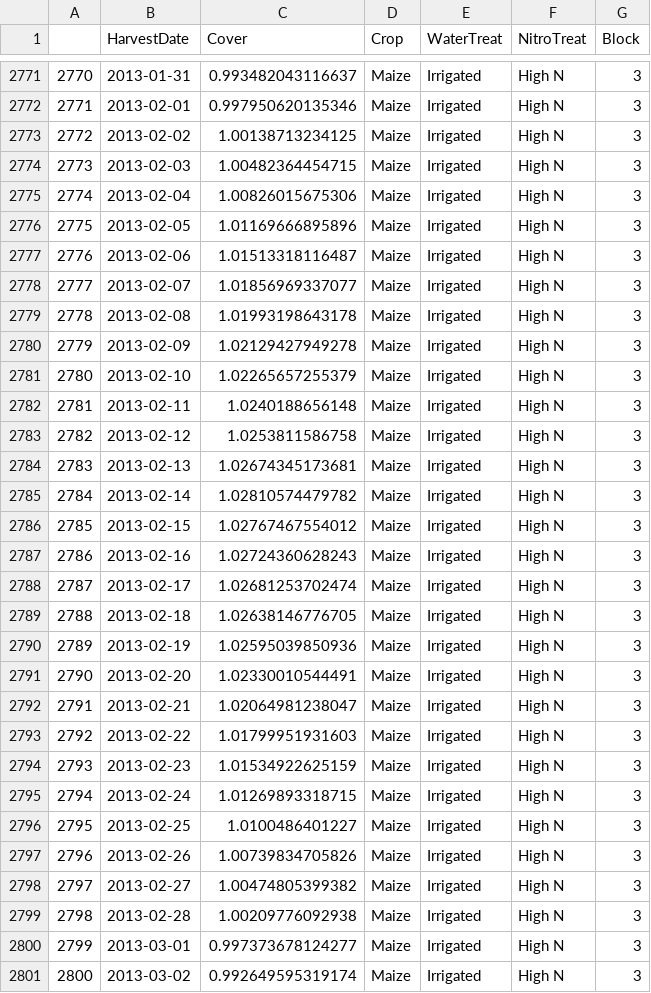
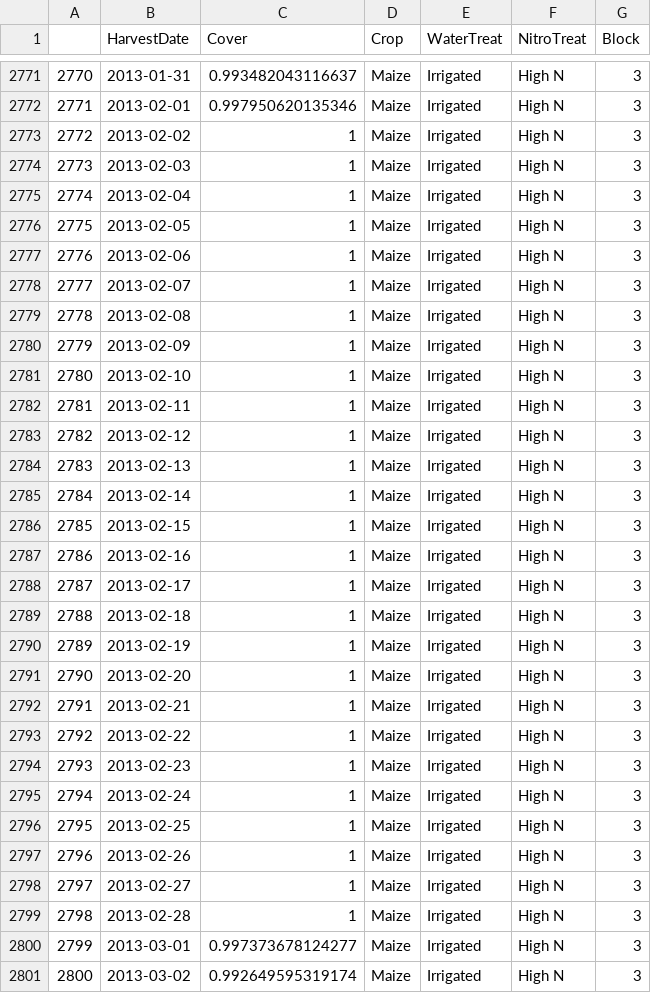
Before and after one commit to HamishBrownPFR/APSIMArbitrator, a CSV file: Analysis/CoverInterpolatedByDay.csv, drawn as a sheet; only a part is shown, gaps mark what is left out; the diff covers the shown part only.

Commit message:
correct out of range cover values

```diff
--- a/Analysis/CoverInterpolatedByDay.csv
+++ b/Analysis/CoverInterpolatedByDay.csv
@@ -2772,29 +2772,29 @@
 "2771",2013-02-01,0.997950620135346,"Maize","Irrigated","High N","3"
-"2772",2013-02-02,1.00138713234125,"Maize","Irrigated","High N","3"
-"2773",2013-02-03,1.00482364454715,"Maize","Irrigated","High N","3"
-"2774",2013-02-04,1.00826015675306,"Maize","Irrigated","High N","3"
-"2775",2013-02-05,1.01169666895896,"Maize","Irrigated","High N","3"
-"2776",2013-02-06,1.01513318116487,"Maize","Irrigated","High N","3"
-"2777",2013-02-07,1.01856969337077,"Maize","Irrigated","High N","3"
-"2778",2013-02-08,1.01993198643178,"Maize","Irrigated","High N","3"
-"2779",2013-02-09,1.02129427949278,"Maize","Irrigated","High N","3"
-"2780",2013-02-10,1.02265657255379,"Maize","Irrigated","High N","3"
-"2781",2013-02-11,1.0240188656148,"Maize","Irrigated","High N","3"
-"2782",2013-02-12,1.0253811586758,"Maize","Irrigated","High N","3"
-"2783",2013-02-13,1.02674345173681,"Maize","Irrigated","High N","3"
-"2784",2013-02-14,1.02810574479782,"Maize","Irrigated","High N","3"
-"2785",2013-02-15,1.02767467554012,"Maize","Irrigated","High N","3"
-"2786",2013-02-16,1.02724360628243,"Maize","Irrigated","High N","3"
-"2787",2013-02-17,1.02681253702474,"Maize","Irrigated","High N","3"
-"2788",2013-02-18,1.02638146776705,"Maize","Irrigated","High N","3"
-"2789",2013-02-19,1.02595039850936,"Maize","Irrigated","High N","3"
-"2790",2013-02-20,1.02330010544491,"Maize","Irrigated","High N","3"
-"2791",2013-02-21,1.02064981238047,"Maize","Irrigated","High N","3"
-"2792",2013-02-22,1.01799951931603,"Maize","Irrigated","High N","3"
-"2793",2013-02-23,1.01534922625159,"Maize","Irrigated","High N","3"
-"2794",2013-02-24,1.01269893318715,"Maize","Irrigated","High N","3"
-"2795",2013-02-25,1.0100486401227,"Maize","Irrigated","High N","3"
-"2796",2013-02-26,1.00739834705826,"Maize","Irrigated","High N","3"
-"2797",2013-02-27,1.00474805399382,"Maize","Irrigated","High N","3"
-"2798",2013-02-28,1.00209776092938,"Maize","Irrigated","High N","3"
+"2772",2013-02-02,1,"Maize","Irrigated","High N","3"
+"2773",2013-02-03,1,"Maize","Irrigated","High N","3"
+"2774",2013-02-04,1,"Maize","Irrigated","High N","3"
+"2775",2013-02-05,1,"Maize","Irrigated","High N","3"
+"2776",2013-02-06,1,"Maize","Irrigated","High N","3"
+"2777",2013-02-07,1,"Maize","Irrigated","High N","3"
+"2778",2013-02-08,1,"Maize","Irrigated","High N","3"
+"2779",2013-02-09,1,"Maize","Irrigated","High N","3"
+"2780",2013-02-10,1,"Maize","Irrigated","High N","3"
+"2781",2013-02-11,1,"Maize","Irrigated","High N","3"
+"2782",2013-02-12,1,"Maize","Irrigated","High N","3"
+"2783",2013-02-13,1,"Maize","Irrigated","High N","3"
+"2784",2013-02-14,1,"Maize","Irrigated","High N","3"
+"2785",2013-02-15,1,"Maize","Irrigated","High N","3"
+"2786",2013-02-16,1,"Maize","Irrigated","High N","3"
+"2787",2013-02-17,1,"Maize","Irrigated","High N","3"
+"2788",2013-02-18,1,"Maize","Irrigated","High N","3"
+"2789",2013-02-19,1,"Maize","Irrigated","High N","3"
+"2790",2013-02-20,1,"Maize","Irrigated","High N","3"
+"2791",2013-02-21,1,"Maize","Irrigated","High N","3"
+"2792",2013-02-22,1,"Maize","Irrigated","High N","3"
+"2793",2013-02-23,1,"Maize","Irrigated","High N","3"
+"2794",2013-02-24,1,"Maize","Irrigated","High N","3"
+"2795",2013-02-25,1,"Maize","Irrigated","High N","3"
+"2796",2013-02-26,1,"Maize","Irrigated","High N","3"
+"2797",2013-02-27,1,"Maize","Irrigated","High N","3"
+"2798",2013-02-28,1,"Maize","Irrigated","High N","3"
 "2799",2013-03-01,0.997373678124277,"Maize","Irrigated","High N","3"
```
Also changed, not shown: 60 edited cells elsewhere in this file, 2 other files.
